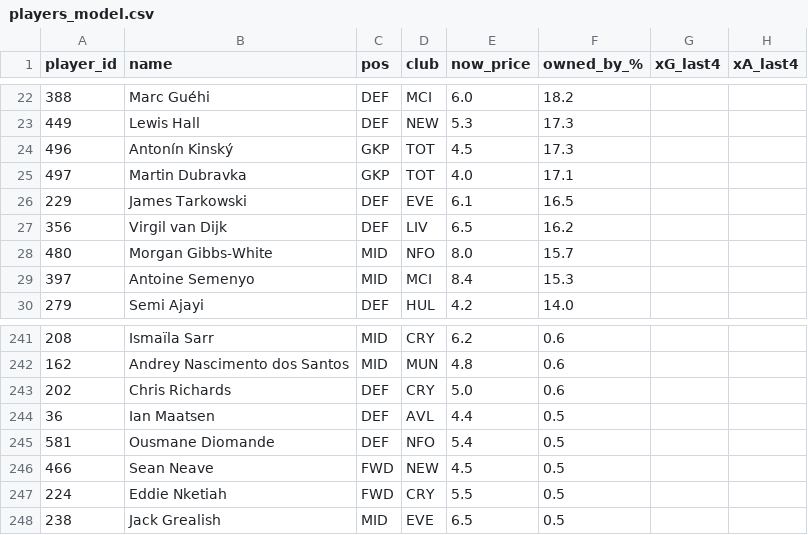
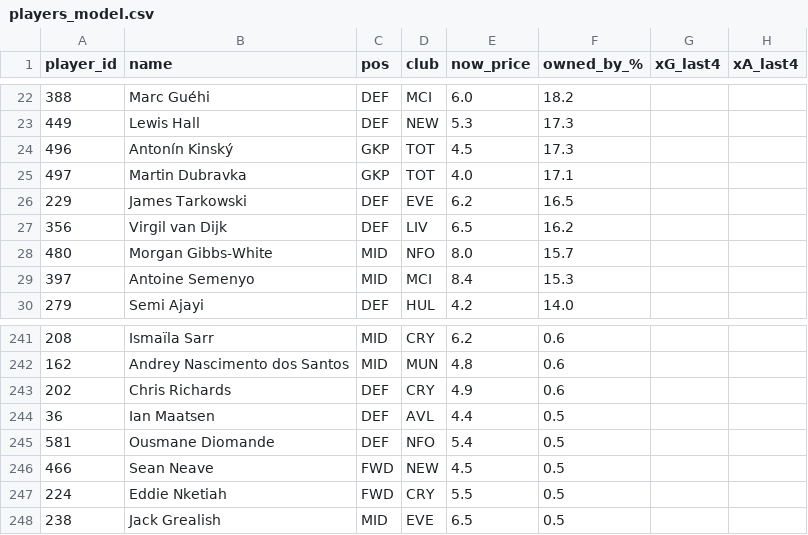
Before and after one commit to Theran500/fpl-data-pack, a CSV file: out/gw06/players_model.csv, drawn as a sheet; only a part is shown, gaps mark what is left out; the diff covers the shown part only; the diff names each change by its address in the sheet, - before the commit and + after, or states it on an @@ line.

```diff
--- a/out/gw06/players_model.csv
+++ b/out/gw06/players_model.csv
-E26 (now_price): 6.1
+E26 (now_price): 6.2
-E243 (now_price): 5.0
+E243 (now_price): 4.9
```
Also changed, not shown: 3 added rows, 3 removed rows and 5 edited cells elsewhere in this file.
